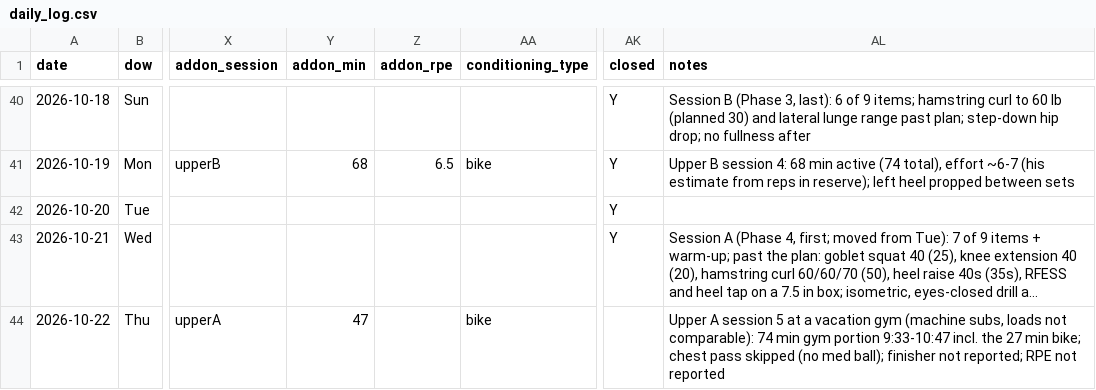
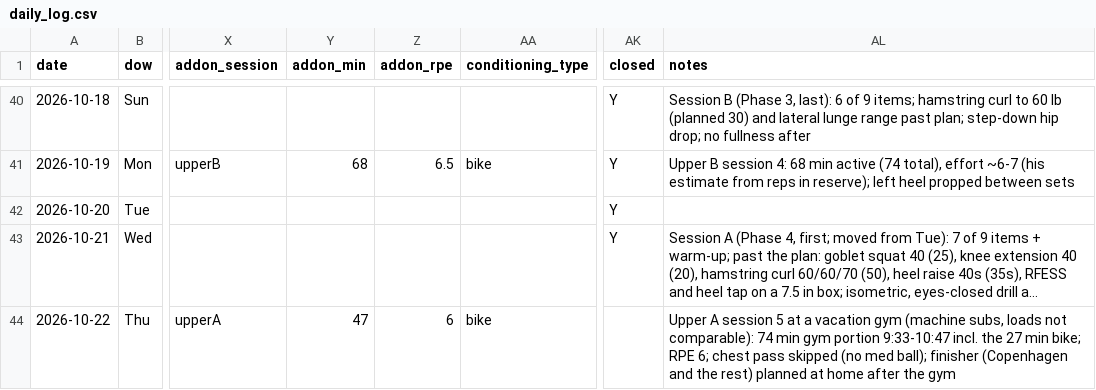
Before and after one commit to bro2jo/leyenda, a CSV file: real/logs/daily_log.csv, drawn as a sheet; only a part is shown, gaps mark what is left out; long unchanged cells end in …; the diff names each change by its address in the sheet, - before the commit and + after, or states it on an @@ line.

```diff
--- a/real/logs/daily_log.csv
+++ b/real/logs/daily_log.csv
-Z44 (addon_rpe): (empty)
+Z44 (addon_rpe): 6
-AL44 (notes): …min bike; chest pass skipped (no med ball); finisher not reported; RPE not reported
+AL44 (notes): …min bike; RPE 6; chest pass skipped (no med ball); finisher (Copenhagen and the rest) planned at home after the gym
```
Also changed, not shown: real/logs/sport_log.csv, 2 other files.
